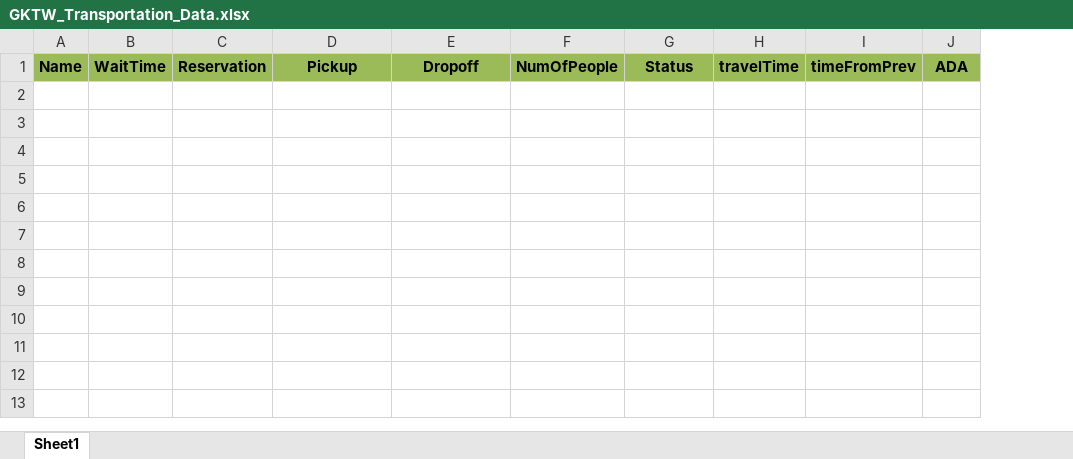
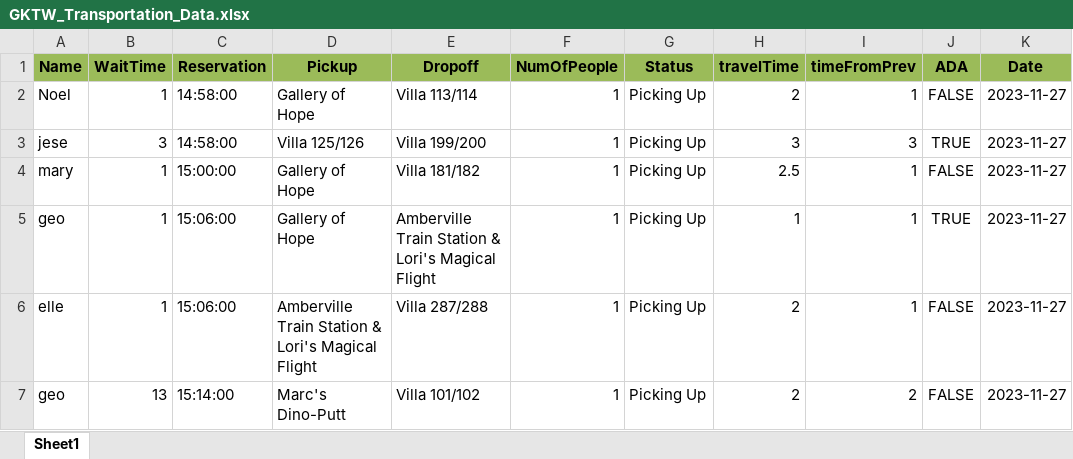
Before and after one commit to ivy-nguyen18/GKTW_Transportation, an Excel workbook: database/GKTW_Transportation_Data.xlsx, sheet Sheet1, drawn as a sheet; values as stored, in another font and other column widths than the file's, no borders; the diff names each change by its address in the sheet, - before the commit and + after, or states it on an @@ line.

Commit message:
added date column

```diff
--- a/database/GKTW_Transportation_Data.xlsx (sheet Sheet1)
+++ b/database/GKTW_Transportation_Data.xlsx (sheet Sheet1)
+column K (Date), empty
+row 2: Noel | 1 | 14:58:00 | Gallery of Hope | Villa 113/114 | 1 | Picking Up | 2 | 1 | FALSE | 2023-11-27
+row 3: jese | 3 | 14:58:00 | Villa 125/126 | Villa 199/200 | 1 | Picking Up | 3 | 3 | TRUE | 2023-11-27
+row 4: mary | 1 | 15:00:00 | Gallery of Hope | Villa 181/182 | 1 | Picking Up | 2.5 | 1 | FALSE | 2023-11-27
+row 5: geo | 1 | 15:06:00 | Gallery of Hope | Amberville Train Station & Lori's Magical Flight | 1 | Picking Up | 1 | 1 | TRUE | 2023-11-27
+row 6: elle | 1 | 15:06:00 | Amberville Train Station & Lori's Magical Flight | Villa 287/288 | 1 | Picking Up | 2 | 1 | FALSE | 2023-11-27
+row 7: geo | 13 | 15:14:00 | Marc's Dino-Putt | Villa 101/102 | 1 | Picking Up | 2 | 2 | FALSE | 2023-11-27
```
Also changed, not shown: 5 other files.
